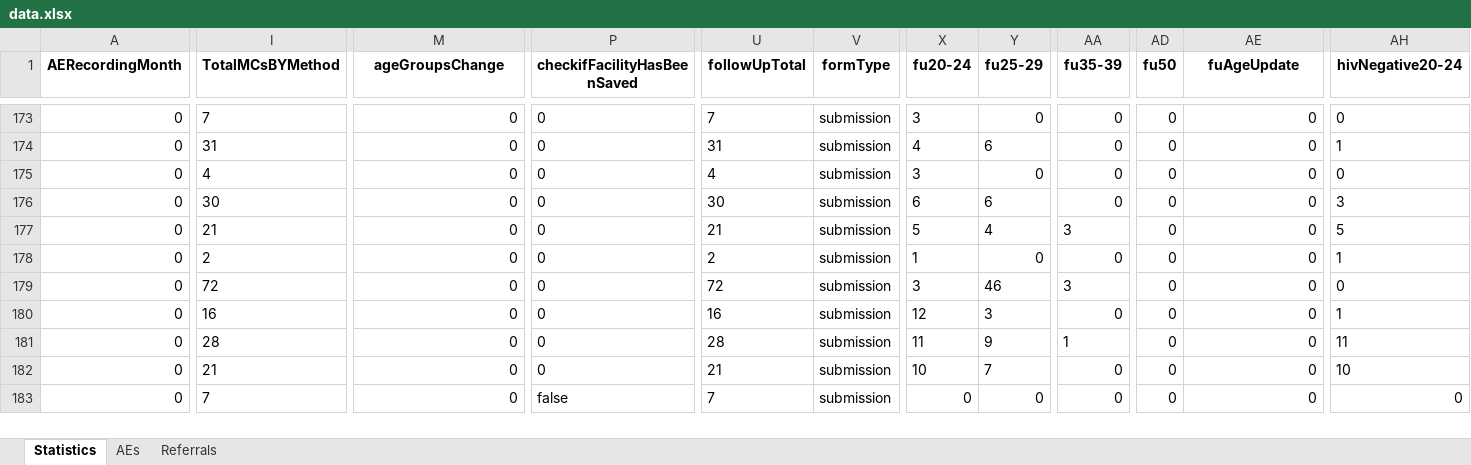
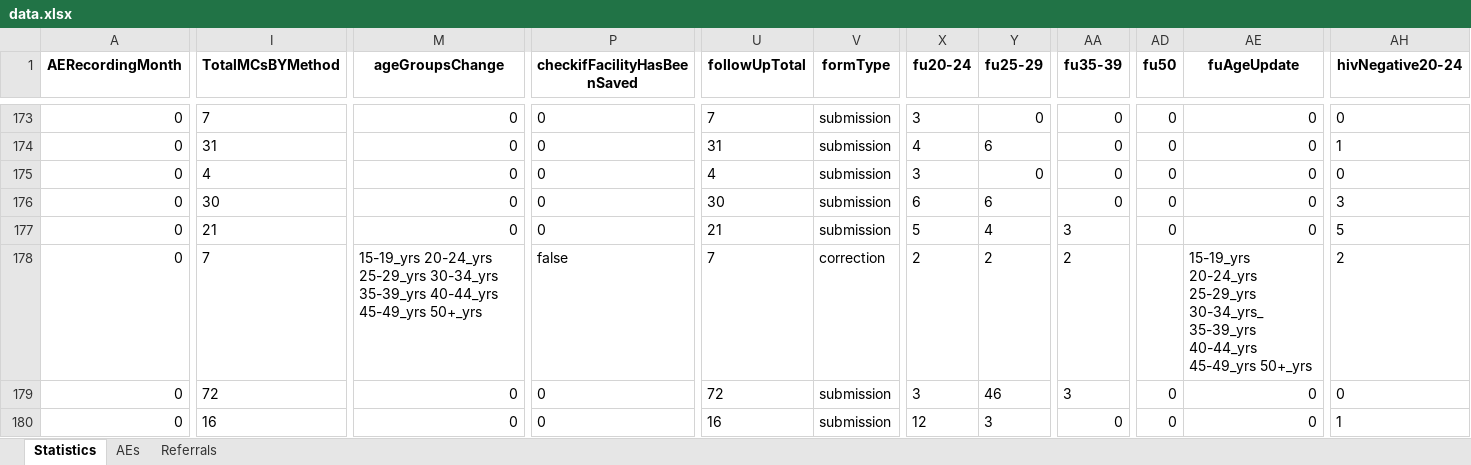
Before and after one commit to ashleymutenha/zazicProgrammaticReport, an Excel workbook: data.xlsx, sheet Statistics, drawn as a sheet; only a part is shown, gaps mark what is left out; the shorter side is filled out with more unchanged rows; values as stored, in another font and other column widths than the file's, no borders; the diff covers the shown part only; the diff names each change by its address in the sheet, - before the commit and + after, or states it on an @@ line.

```diff
--- a/data.xlsx (sheet Statistics)
+++ b/data.xlsx (sheet Statistics)
-I178 (TotalMCsBYMethod): 2
+I178 (TotalMCsBYMethod): 7
-M178 (ageGroupsChange): 0
+M178 (ageGroupsChange): 15-19_yrs 20-24_yrs 25-29_yrs 30-34_yrs 35-39_yrs 40-44_yrs 45-49_yrs 50+_yrs
-P178 (checkifFacilityHasBeenSaved): 0
+P178 (checkifFacilityHasBeenSaved): false
-U178 (followUpTotal): 2
+U178 (followUpTotal): 7
-V178 (formType): submission
+V178 (formType): correction
-X178 (fu20-24): 1
+X178 (fu20-24): 2
-Y178 (fu25-29): 0
+Y178 (fu25-29): 2
-AA178 (fu35-39): 0
+AA178 (fu35-39): 2
-AD178 (fu50): 0
+AD178 (fu50): (empty)
-AE178 (fuAgeUpdate): 0
+AE178 (fuAgeUpdate): 15-19_yrs 20-24_yrs 25-29_yrs 30-34_yrs_ 35-39_yrs 40-44_yrs 45-49_yrs 50+_yrs
-AH178 (hivNegative20-24): 1
+AH178 (hivNegative20-24): 2
```
Also changed, not shown: 20 edited cells and cell formats elsewhere in this sheet, corrections.xlsx, generalDF.xlsx, 8 other files.
